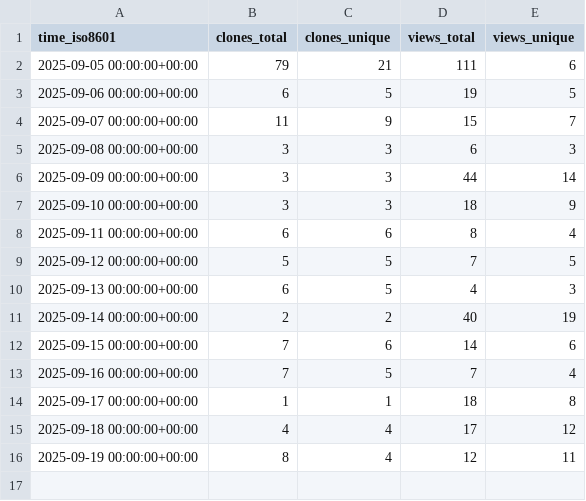
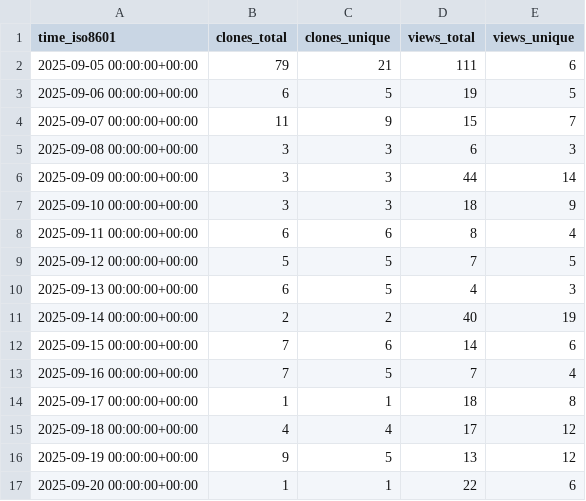
Before and after one commit to habahabai/mailstorm, a CSV file: habahabai/mailstorm/ghrs-data/views_clones_aggregate.csv, drawn as a sheet.

```diff
--- a/habahabai/mailstorm/ghrs-data/views_clones_aggregate.csv
+++ b/habahabai/mailstorm/ghrs-data/views_clones_aggregate.csv
@@ -15,2 +15,3 @@ time_iso8601,clones_total,clones_unique,views_total,views_unique
 2025-09-18 00:00:00+00:00,4,4,17,12
-2025-09-19 00:00:00+00:00,8,4,12,11
+2025-09-19 00:00:00+00:00,9,5,13,12
+2025-09-20 00:00:00+00:00,1,1,22,6
```
Also changed, not shown: 1 other file.
